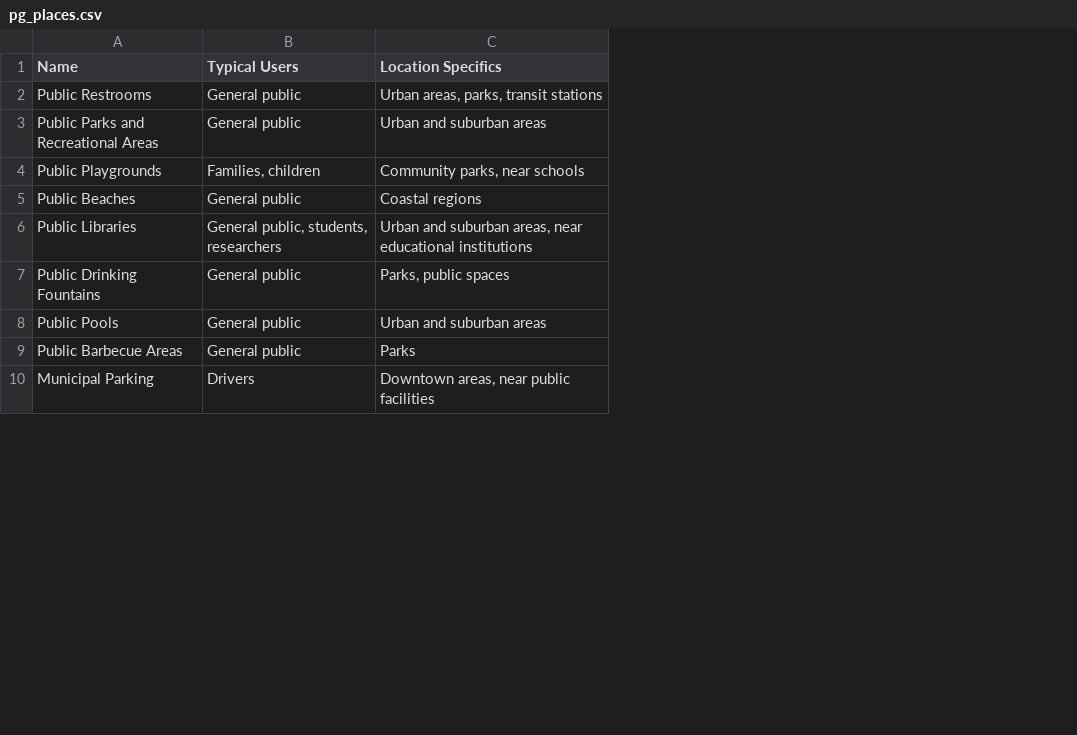
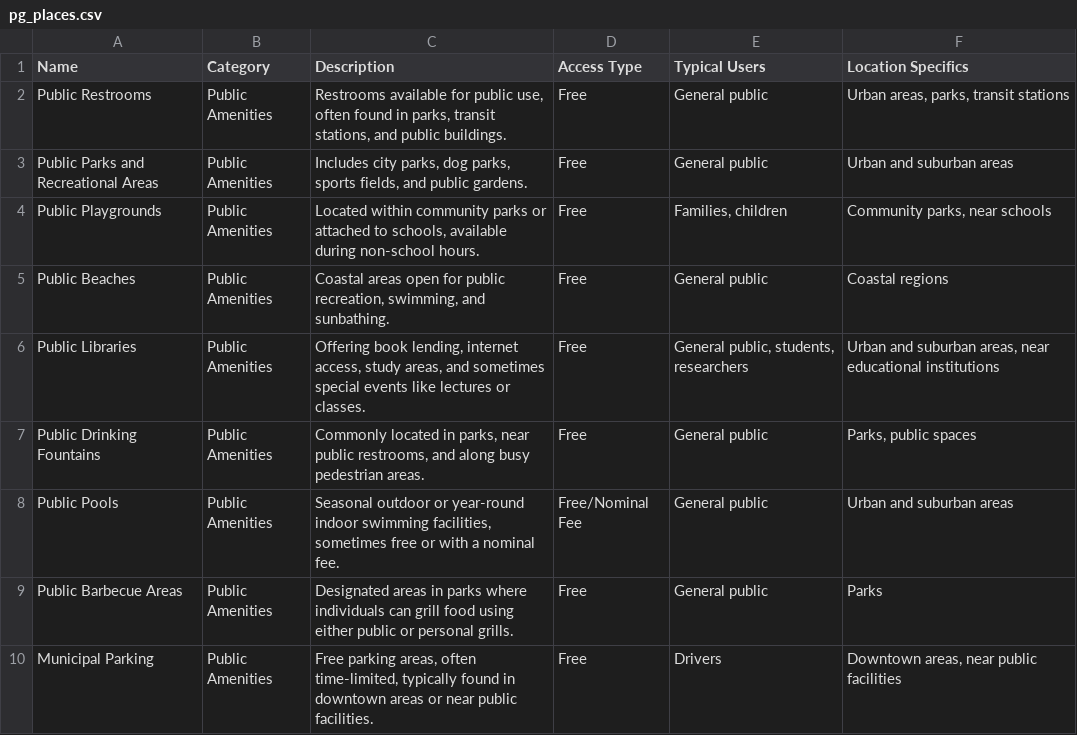
Before and after one commit to hyperfiles-org/hyperfiles, a CSV file: types/csv/pg_places.csv, drawn as a sheet; only a part is shown; the diff names each change by its address in the sheet, - before the commit and + after, or states it on an @@ line.

Commit message:
update pg_places.csv

```diff
--- a/types/csv/pg_places.csv
+++ b/types/csv/pg_places.csv
+column B (Category), rows 2-10: all Public Amenities
+column C (Description), rows 2-10: Restrooms available for public use, often found in parks, transit stations, and public buildings. | Includes city parks, dog parks, sports fields, and public gardens. | Located within community parks or attached to schools, available during non-school hours. | Coastal areas open for public recreation, swimming, and sunbathing. | Offering book lending, internet access, study areas, and sometimes special events like lectures or classes. | Commonly located in parks, near public restrooms, and along busy pedestrian areas. | Seasonal outdoor or year-round indoor swimming facilities, sometimes free or with a nominal fee. | Designated areas in parks where individuals can grill food using either public or personal grills. | Free parking areas, often time-limited, typically found in downtown areas or near public facilities.
+column D (Access Type), rows 2-10: Free | Free | Free | Free | Free | Free | Free/Nominal Fee | Free | Free
```
